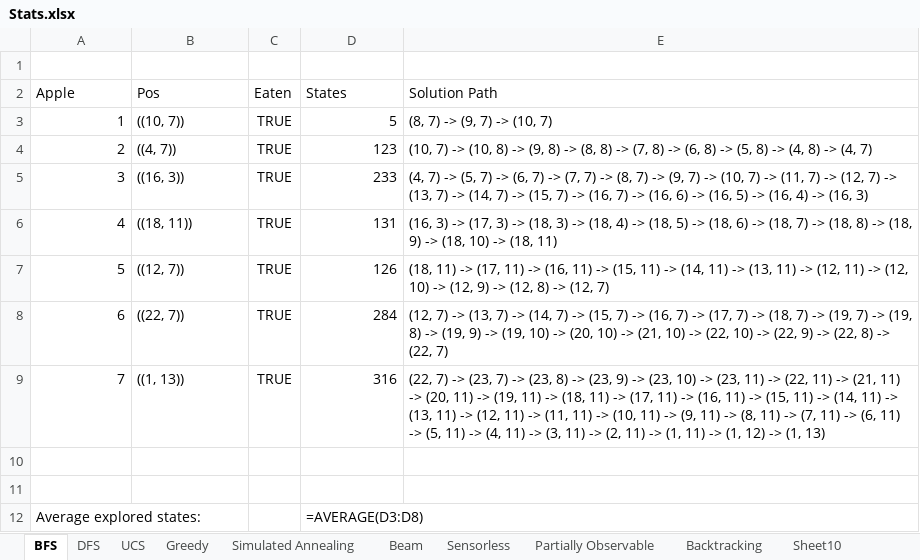
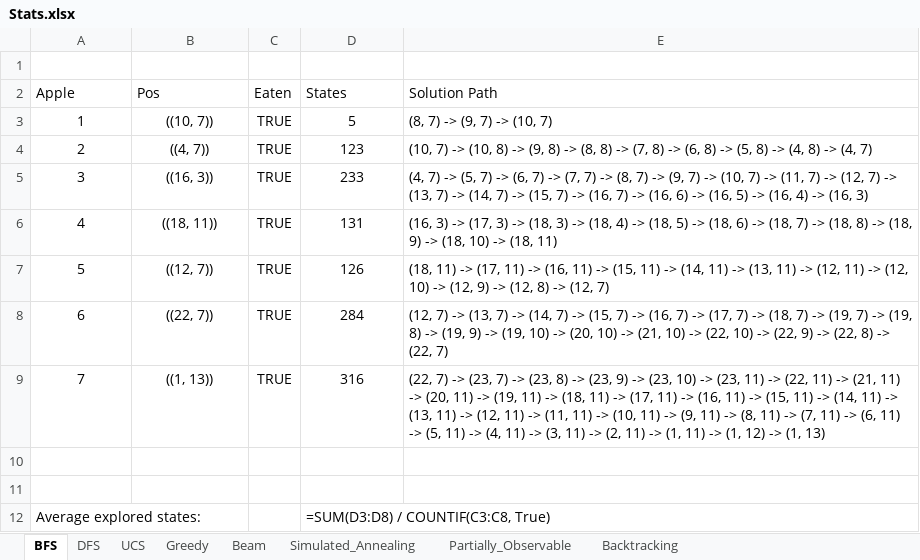
Before and after one commit to LuuQuangTien/Project-Cuoi-Ky-Mon-AI-Nhom_9, an Excel workbook: Project_AI_cuoi_ky/Stats.xlsx, sheet BFS, drawn as a sheet; values as stored, in another font and other column widths than the file's, no borders; formulas without a stored value are shown as written; the diff names each change by its address in the sheet, - before the commit and + after, or states it on an @@ line.

```diff
--- a/Project_AI_cuoi_ky/Stats.xlsx (sheet BFS)
+++ b/Project_AI_cuoi_ky/Stats.xlsx (sheet BFS)
-sheet tab: Sensorless
+sheet tab: Partially_Observable
-sheet tab: Simulated Annealing
-sheet tab: Partially Observable
-sheet tab: Sheet10
+sheet tab: Simulated_Annealing
-A3:A9 alignment: right
+A3:A9 alignment: center
-B3:B9 alignment: left
+B3:B9 alignment: center
-D3:D9 alignment: right
+D3:D9 alignment: center
-D12 (States): =AVERAGE(D3:D8)
+D12 (States): =SUM(D3:D8) / COUNTIF(C3:C8, True)
```
Also changed, not shown: sheet Greedy, sheet Backtracking, sheet Beam, sheet Partially_Observable, sheet UCS, sheet DFS, 4 other files.
